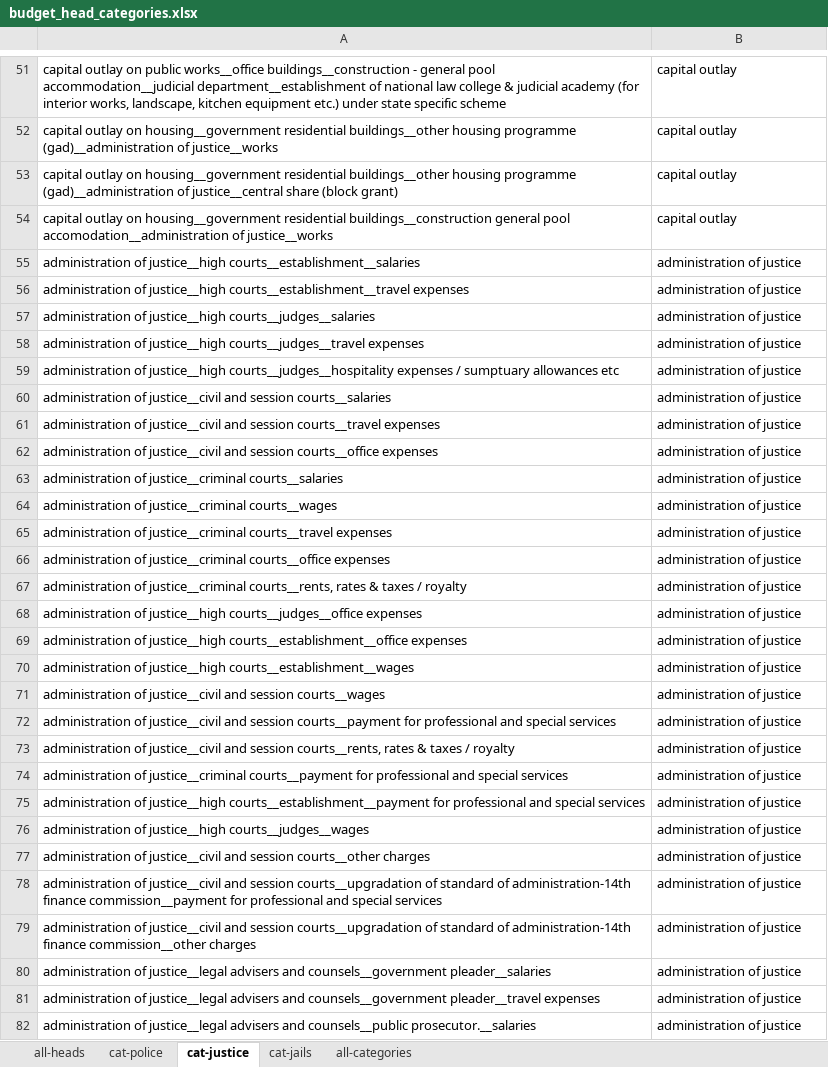
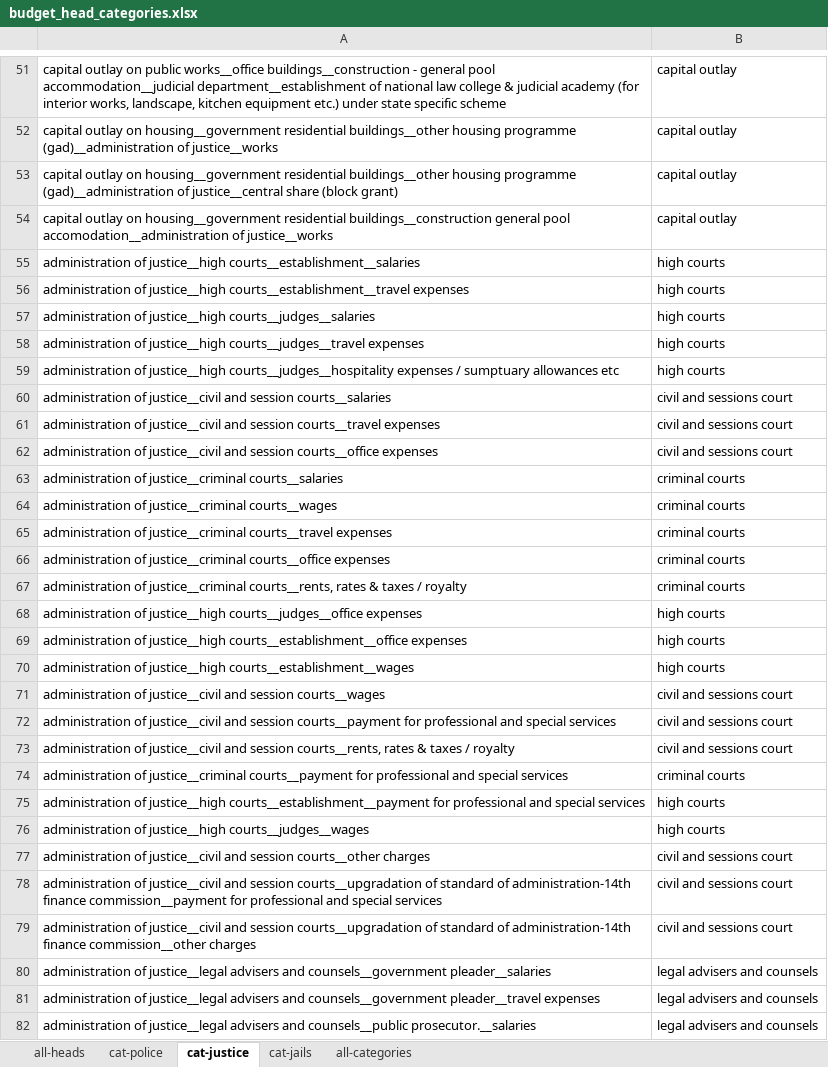
Before and after one commit to justicehub-in/budgets-for-justice-datasets, an Excel workbook: datasets/state-budgets/assam/budget_head_categories.xlsx, sheet cat-justice, drawn as a sheet; only a part is shown, gaps mark what is left out; values as stored, in another font and other column widths than the file's, no borders; the diff covers the shown part only; the diff names each change by its address in the sheet, - before the commit and + after, or states it on an @@ line.

```diff
--- a/datasets/state-budgets/assam/budget_head_categories.xlsx (sheet cat-justice)
+++ b/datasets/state-budgets/assam/budget_head_categories.xlsx (sheet cat-justice)
-B55:B59: administration of justice
+B55:B59: high courts
-B60:B62: administration of justice
+B60:B62: civil and sessions court
-B63:B67: administration of justice
+B63:B67: criminal courts
-B68:B70: administration of justice
+B68:B70: high courts
-B71:B73: administration of justice
+B71:B73: civil and sessions court
-B74: administration of justice
+B74: criminal courts
-B75:B76: administration of justice
+B75:B76: high courts
-B77:B79: administration of justice
+B77:B79: civil and sessions court
-B80:B82: administration of justice
+B80:B82: legal advisers and counsels
```
Also changed, not shown: 82 edited cells elsewhere in this sheet, sheet cat-police.
